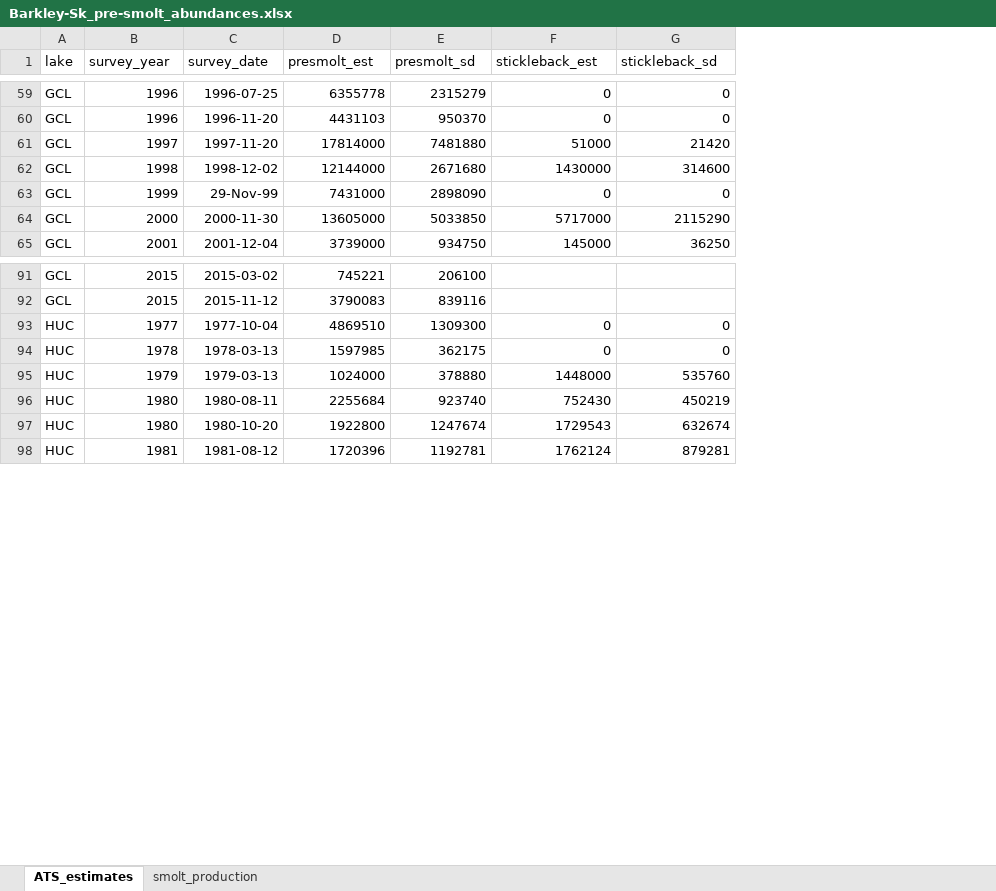
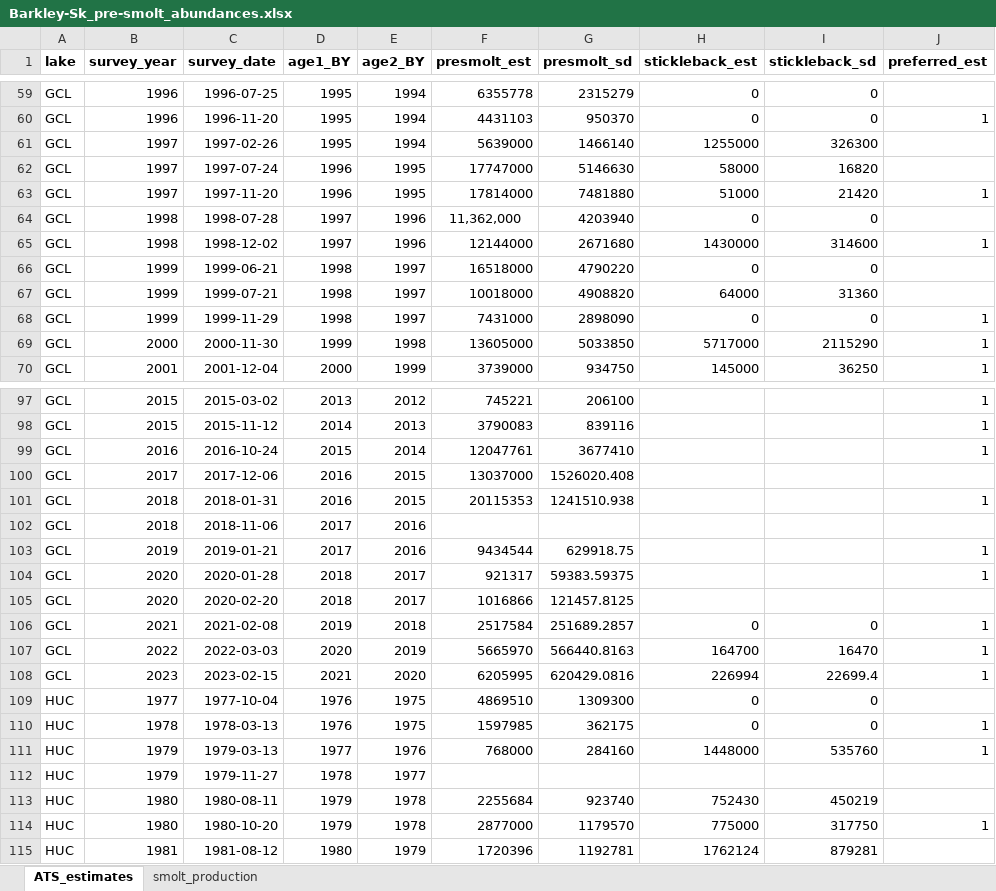
Before and after one commit to SCA-stock-assess/Barkley-Sk-CSAS, an Excel workbook: 1. data/Barkley-Sk_pre-smolt_abundances.xlsx, sheet ATS_estimates, drawn as a sheet; only a part is shown, gaps mark what is left out; values as stored, in another font and other column widths than the file's, no borders; addresses are those after the commit; the diff covers the shown part only; the diff names each change by its address in the sheet, - before the commit and + after, or states it on an @@ line.

Commit message:
update ATS estimates

```diff
--- a/1. data/Barkley-Sk_pre-smolt_abundances.xlsx (sheet ATS_estimates)
+++ b/1. data/Barkley-Sk_pre-smolt_abundances.xlsx (sheet ATS_estimates)
+column D (age1_BY), rows 59-60: 1995 | 1995; row 63: 1996; row 65: 1997; rows 68-70: 1998 | 1999 | 2000; rows 97-98: 2013 | 2014; rows 109-111: 1976 | 1976 | 1977; rows 113-115: 1979 | 1979 | 1980
+column E (age2_BY), rows 59-60: 1994 | 1994; row 63: 1995; row 65: 1996; rows 68-70: 1997 | 1998 | 1999; rows 97-98: 2012 | 2013; rows 109-111: 1975 | 1975 | 1976; rows 113-115: 1978 | 1978 | 1979
+column J (preferred_est), row 60: 1; row 63: 1; row 65: 1; rows 68-70: all 1; rows 97-98: 1 | 1; rows 110-111: 1 | 1; row 114: 1
-A1:C1 bold: off
+A1:C1 bold: on
-F1:I1 bold: off
+F1:I1 bold: on
+row 61: GCL | 1997 | 1997-02-26 | 1995 | 1994 | 5639000 | 1466140 | 1255000 | 326300
+row 62: GCL | 1997 | 1997-07-24 | 1996 | 1995 | 17747000 | 5146630 | 58000 | 16820
+row 64: GCL | 1998 | 1998-07-28 | 1997 | 1996 | 11,362,000 | 4203940 | 0 | 0
+row 66: GCL | 1999 | 1999-06-21 | 1998 | 1997 | 16518000 | 4790220 | 0 | 0
+row 67: GCL | 1999 | 1999-07-21 | 1998 | 1997 | 10018000 | 4908820 | 64000 | 31360
-C68 (survey_date): 29-Nov-99
+C68 (survey_date): 1999-11-29
+row 99: GCL | 2016 | 2016-10-24 | 2015 | 2014 | 12047761 | 3677410 |  |  | 1
+row 100: GCL | 2017 | 2017-12-06 | 2016 | 2015 | 13037000 | 1526020.408
+row 101: GCL | 2018 | 2018-01-31 | 2016 | 2015 | 20115353 | 1241510.938 |  |  | 1
+row 102: GCL | 2018 | 2018-11-06 | 2017 | 2016
+row 103: GCL | 2019 | 2019-01-21 | 2017 | 2016 | 9434544 | 629918.75 |  |  | 1
+row 104: GCL | 2020 | 2020-01-28 | 2018 | 2017 | 921317 | 59383.59375 |  |  | 1
+row 105: GCL | 2020 | 2020-02-20 | 2018 | 2017 | 1016866 | 121457.8125
+row 106: GCL | 2021 | 2021-02-08 | 2019 | 2018 | 2517584 | 251689.2857 | 0 | 0 | 1
+row 107: GCL | 2022 | 2022-03-03 | 2020 | 2019 | 5665970 | 566440.8163 | 164700 | 16470 | 1
+row 108: GCL | 2023 | 2023-02-15 | 2021 | 2020 | 6205995 | 620429.0816 | 226994 | 22699.4 | 1
-F111 (presmolt_est): 1024000
+F111 (presmolt_est): 768000
-G111 (presmolt_sd): 378880
+G111 (presmolt_sd): 284160
+row 112: HUC | 1979 | 1979-11-27 | 1978 | 1977
-F114 (presmolt_est): 1922800
+F114 (presmolt_est): 2877000
-G114 (presmolt_sd): 1247674
+G114 (presmolt_sd): 1179570
-H114 (stickleback_est): 1729543
+H114 (stickleback_est): 775000
-I114 (stickleback_sd): 632674
+I114 (stickleback_sd): 317750
```
Also changed, not shown: 30 added rows, 12 removed rows, 1 moved row and 109 edited cells elsewhere in this sheet, formulas that keep their value.
